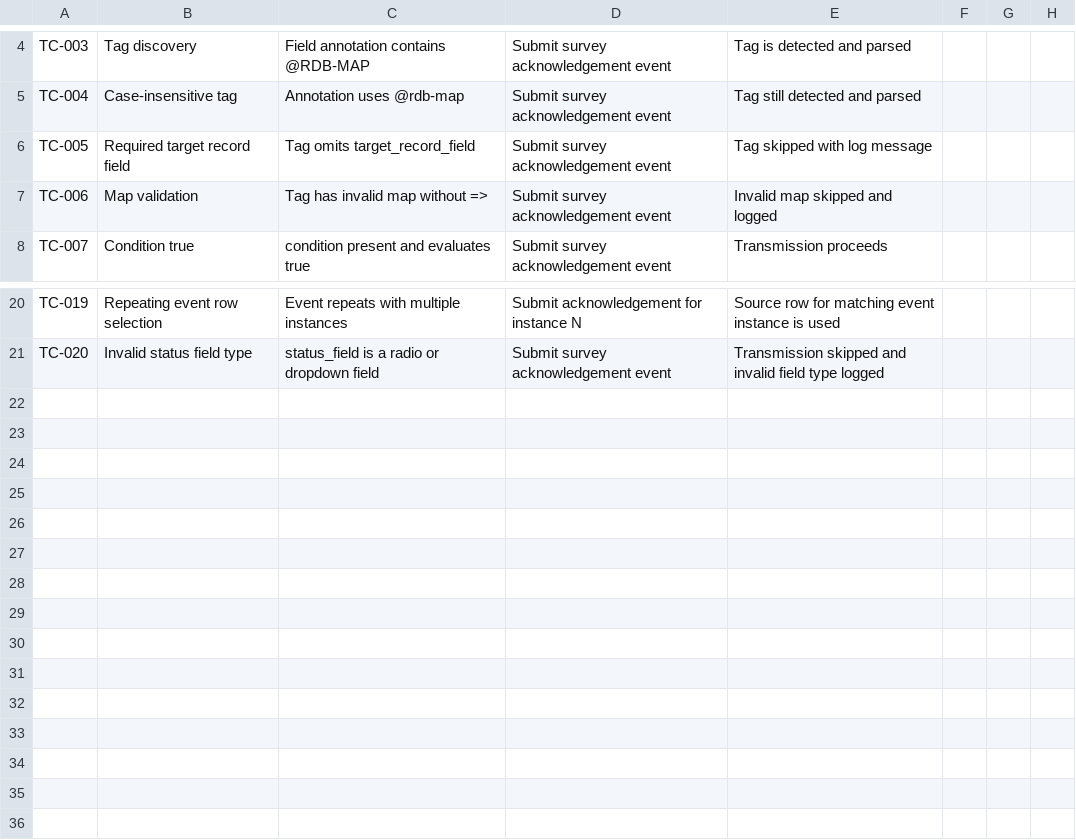
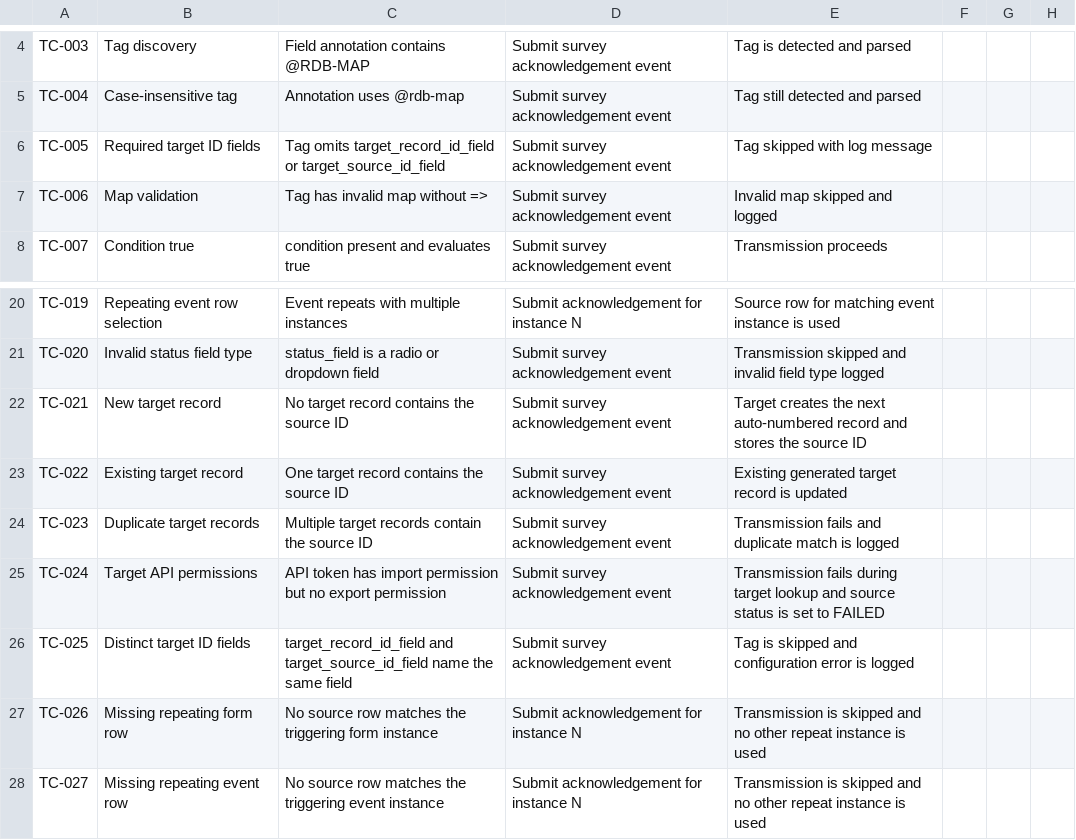
Before and after one commit to Mujtaba-mujadidi/redcap-data-bridge-external-module, a CSV file: docs/OVG_Data_Bridge_User_Test_Cases.csv, drawn as a sheet; only a part is shown, gaps mark what is left out.

Commit message:
Add auto-numbered target record matching

```diff
--- a/docs/OVG_Data_Bridge_User_Test_Cases.csv
+++ b/docs/OVG_Data_Bridge_User_Test_Cases.csv
@@ -5,3 +5,3 @@ TC-003,Tag discovery,"Field annotation contains @RDB-MAP",Submit survey acknowle
 TC-004,Case-insensitive tag,"Annotation uses @rdb-map",Submit survey acknowledgement event,Tag still detected and parsed,,,
-TC-005,Required target record field,"Tag omits target_record_field",Submit survey acknowledgement event,Tag skipped with log message,,,
+TC-005,Required target ID fields,"Tag omits target_record_id_field or target_source_id_field",Submit survey acknowledgement event,Tag skipped with log message,,,
 TC-006,Map validation,"Tag has invalid map without =>",Submit survey acknowledgement event,Invalid map skipped and logged,,,
@@ -21 +21,8 @@ TC-019,Repeating event row selection,"Event repeats with multiple instances",Sub
 TC-020,Invalid status field type,"status_field is a radio or dropdown field",Submit survey acknowledgement event,Transmission skipped and invalid field type logged,,,
+TC-021,New target record,"No target record contains the source ID",Submit survey acknowledgement event,Target creates the next auto-numbered record and stores the source ID,,,
+TC-022,Existing target record,"One target record contains the source ID",Submit survey acknowledgement event,Existing generated target record is updated,,,
+TC-023,Duplicate target records,"Multiple target records contain the source ID",Submit survey acknowledgement event,Transmission fails and duplicate match is logged,,,
+TC-024,Target API permissions,"API token has import permission but no export permission",Submit survey acknowledgement event,Transmission fails during target lookup and source status is set to FAILED,,,
+TC-025,Distinct target ID fields,"target_record_id_field and target_source_id_field name the same field",Submit survey acknowledgement event,Tag is skipped and configuration error is logged,,,
+TC-026,Missing repeating form row,"No source row matches the triggering form instance",Submit acknowledgement for instance N,Transmission is skipped and no other repeat instance is used,,,
+TC-027,Missing repeating event row,"No source row matches the triggering event instance",Submit acknowledgement for instance N,Transmission is skipped and no other repeat instance is used,,,
```
Also changed, not shown: 2 other files.
